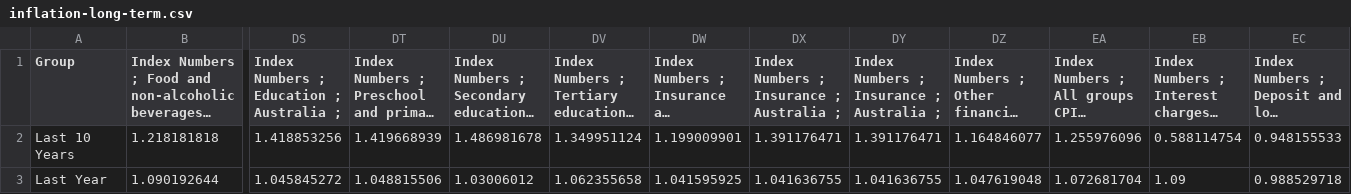
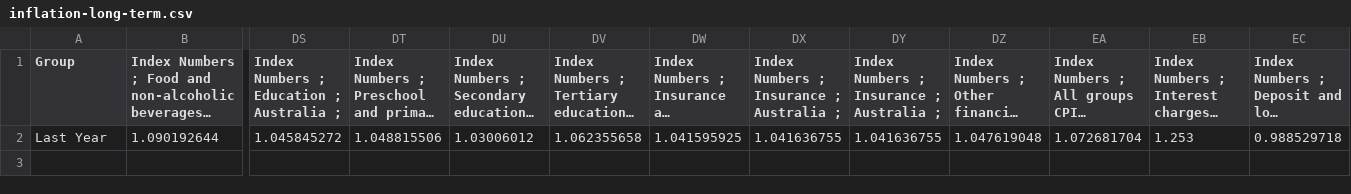
Before and after one commit to abcnews/inflation-calculator, a CSV file: public/inflation-long-term.csv, drawn as a sheet; only a part is shown, gaps mark what is left out; long unchanged cells end in …; removed rows and columns are numbered as before the commit, all else as after; rows hold the shown columns only; the diff names each change by its address in the sheet, - before the commit and + after, or states it on an @@ line.

Commit message:
add new mortgage repayments price increase from COL index. remove 10 year inflation from data

```diff
--- a/public/inflation-long-term.csv
+++ b/public/inflation-long-term.csv
-row 2: Last 10 Years | 1.218181818 | 1.418853256 | 1.419668939 | 1.486981678 | 1.349951124 | 1.199009901 | 1.391176471 | 1.391176471 | 1.164846077 | 1.255976096 | 0.588114754 | 0.948155533
-EB2: 1.09
+EB2: 1.253
```
Also changed, not shown: 6 other files.
